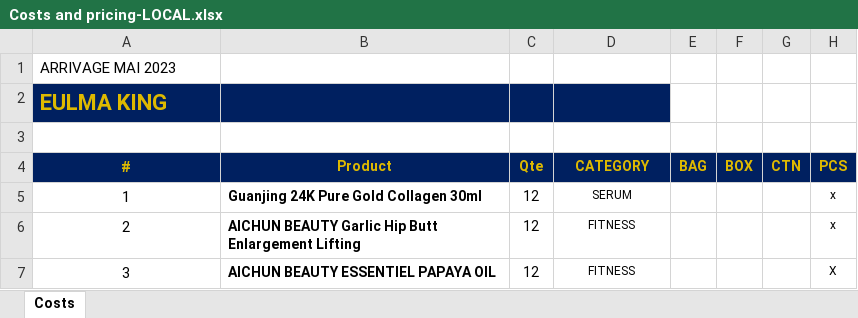
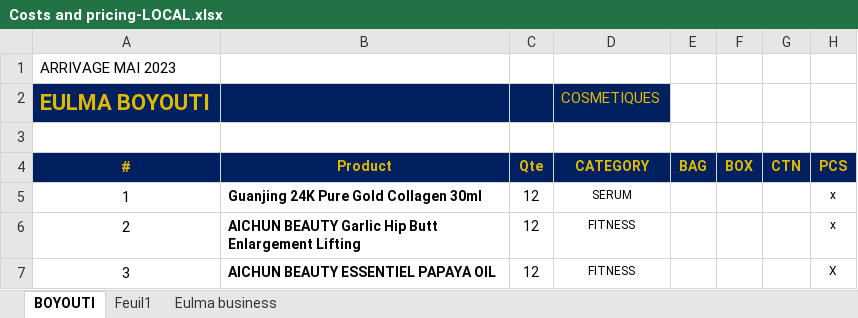
Before and after one commit to BahaniBillel/FARACHA_V0, an Excel workbook: docs/Costs and pricing-LOCAL.xlsx, sheet BOYOUTI, drawn as a sheet; only a part is shown; values as stored, in another font and other column widths than the file's, no borders; the diff names each change by its address in the sheet, - before the commit and + after, or states it on an @@ line.

```diff
--- a/docs/Costs and pricing-LOCAL.xlsx (sheet BOYOUTI)
+++ b/docs/Costs and pricing-LOCAL.xlsx (sheet BOYOUTI)
-sheet tab: Costs
+sheet tab: BOYOUTI
+sheet tab: Feuil1
+sheet tab: Eulma business
-A2 (#): EULMA KING
+A2 (#): EULMA BOYOUTI
-D2 (CATEGORY): (empty)
+D2 (CATEGORY): COSMETIQUES
```
Also changed, not shown: 13 other files.
